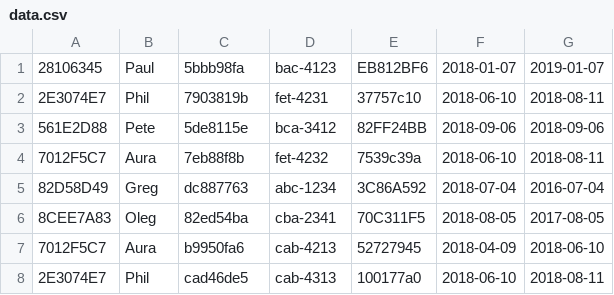
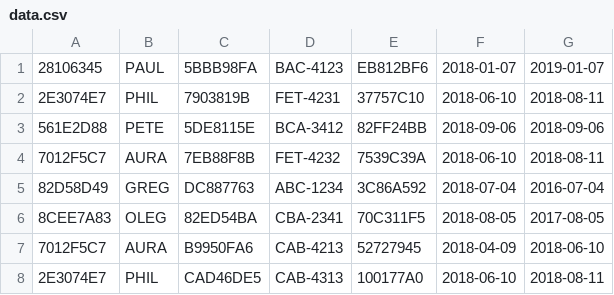
Before and after one commit to NikolasPapas/Team7V1.1, a CSV file: data.csv, drawn as a sheet.

```diff
--- a/data.csv
+++ b/data.csv
@@ -1,8 +1,8 @@
-28106345,Paul,5bbb98fa,bac-4123,EB812BF6,2018-01-07,2019-01-07
-2E3074E7,Phil,7903819b,fet-4231,37757c10,2018-06-10,2018-08-11
-561E2D88,Pete,5de8115e,bca-3412,82FF24BB,2018-09-06,2018-09-06
-7012F5C7,Aura,7eb88f8b,fet-4232,7539c39a,2018-06-10,2018-08-11
-82D58D49,Greg,dc887763,abc-1234,3C86A592,2018-07-04,2016-07-04
-8CEE7A83,Oleg,82ed54ba,cba-2341,70C311F5,2018-08-05,2017-08-05
-7012F5C7,Aura,b9950fa6,cab-4213,52727945,2018-04-09,2018-06-10
-2E3074E7,Phil,cad46de5,cab-4313,100177a0,2018-06-10,2018-08-11
+28106345,PAUL,5BBB98FA,BAC-4123,EB812BF6,2018-01-07,2019-01-07
+2E3074E7,PHIL,7903819B,FET-4231,37757C10,2018-06-10,2018-08-11
+561E2D88,PETE,5DE8115E,BCA-3412,82FF24BB,2018-09-06,2018-09-06
+7012F5C7,AURA,7EB88F8B,FET-4232,7539C39A,2018-06-10,2018-08-11
+82D58D49,GREG,DC887763,ABC-1234,3C86A592,2018-07-04,2016-07-04
+8CEE7A83,OLEG,82ED54BA,CBA-2341,70C311F5,2018-08-05,2017-08-05
+7012F5C7,AURA,B9950FA6,CAB-4213,52727945,2018-04-09,2018-06-10
+2E3074E7,PHIL,CAD46DE5,CAB-4313,100177A0,2018-06-10,2018-08-11
```
Also changed, not shown: 1 other file.
